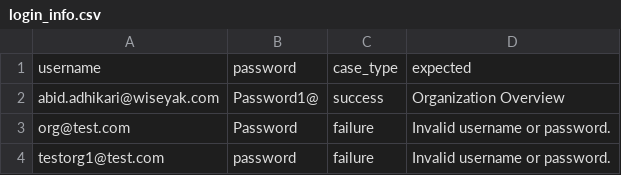
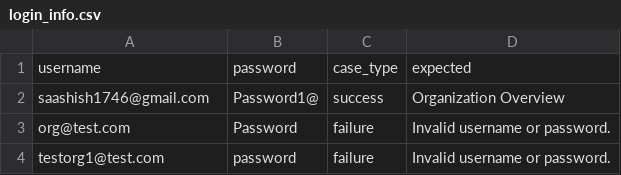
Before and after one commit to Kishor-QA/Automation_Framework_QA, a CSV file: Test_Data/login_info.csv, drawn as a sheet.

```diff
--- a/Test_Data/login_info.csv
+++ b/Test_Data/login_info.csv
@@ -1,3 +1,3 @@
 username,password,case_type,expected
-abid.adhikari@wiseyak.com,Password1@,success,Organization Overview
+saashish1746@gmail.com,Password1@,success,Organization Overview
 org@test.com,Password,failure,Invalid username or password.
```
Also changed, not shown: 5 other files.
